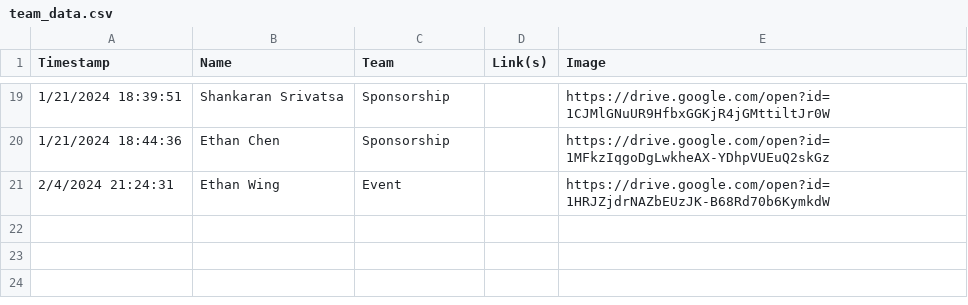
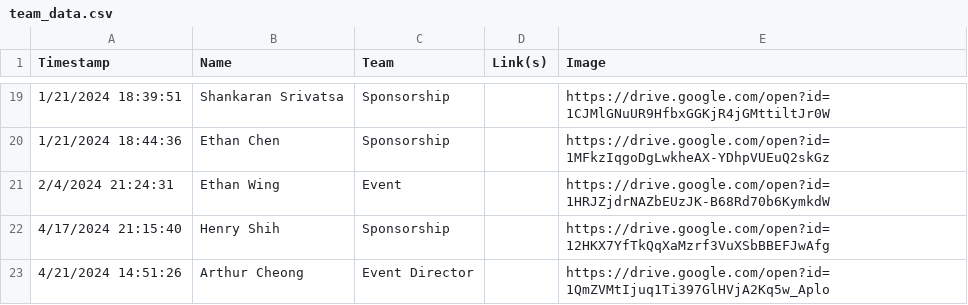
Before and after one commit to kitkatmia/website-7.0, a CSV file: public/team_data.csv, drawn as a sheet; only a part is shown, gaps mark what is left out.

Commit message:
update sponsors/team images

```diff
--- a/public/team_data.csv
+++ b/public/team_data.csv
@@ -21 +21,3 @@ Timestamp,Name,Team,Link(s),Image
 2/4/2024 21:24:31,Ethan Wing,Event,,https://drive.google.com/open?id=1HRJZjdrNAZbEUzJK-B68Rd70b6KymkdW
+4/17/2024 21:15:40,Henry Shih,Sponsorship,,https://drive.google.com/open?id=12HKX7YfTkQqXaMzrf3VuXSbBBEFJwAfg
+4/21/2024 14:51:26,Arthur Cheong,Event Director,,https://drive.google.com/open?id=1QmZVMtIjuq1Ti397GlHVjA2Kq5w_Aplo
```
Also changed, not shown: 4 other files.
